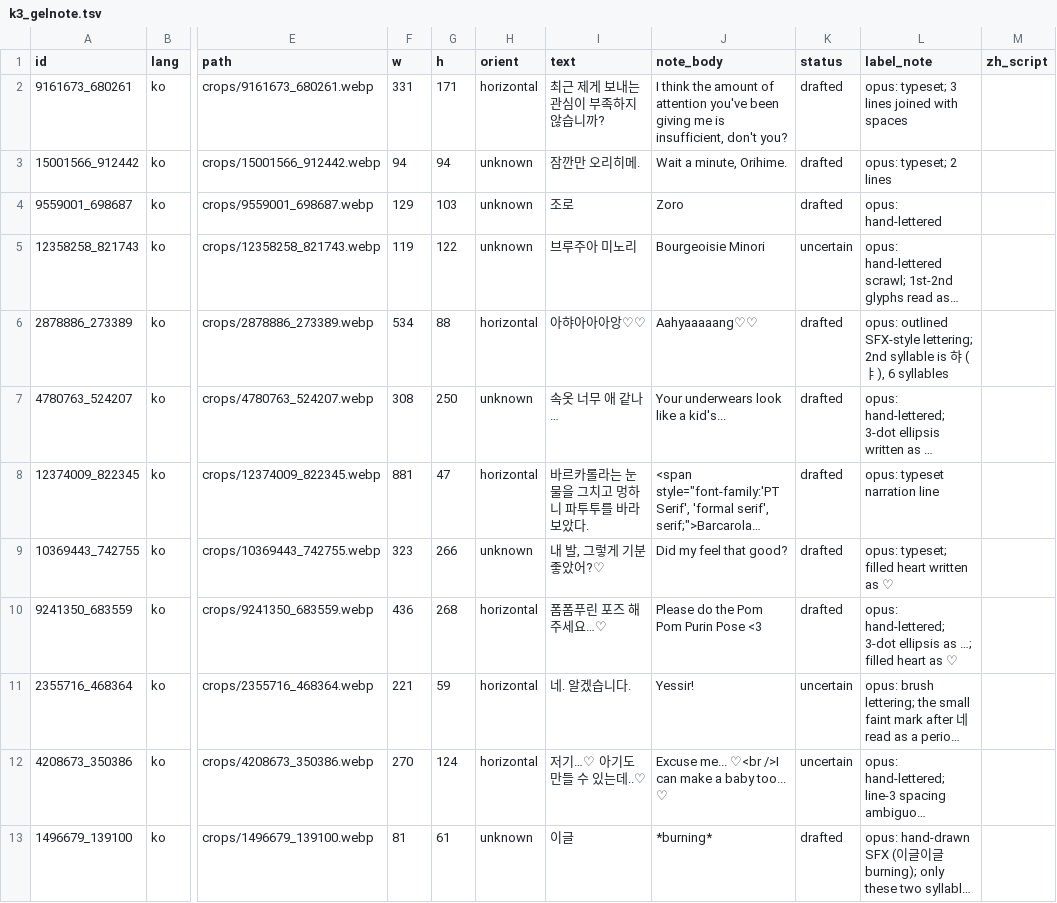
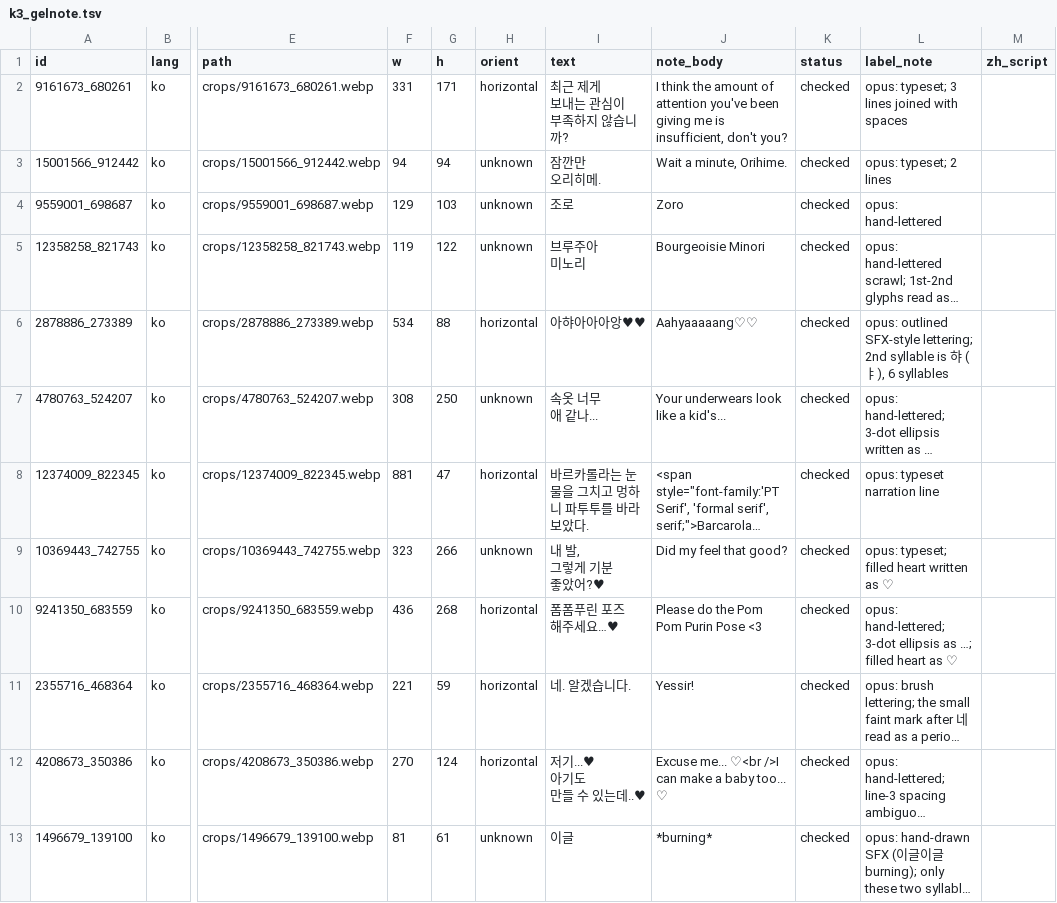
Before and after one commit to sorryhyun/anima_lora, a TSV file: project/ocr_reader/assets/k3_gelnote.tsv, drawn as a sheet; only a part is shown, gaps mark what is left out; long unchanged cells end in …; ↵ is a line break in a cell; the diff covers the shown part only; the diff names each change by its address in the sheet, - before the commit and + after, or states it on an @@ line.

```diff
--- a/project/ocr_reader/assets/k3_gelnote.tsv
+++ b/project/ocr_reader/assets/k3_gelnote.tsv
-I2 (text): 최근 제게 보내는 관심이 부족하지 않습니까?
+I2 (text): 최근 제게 ↵ 보내는 관심이 ↵ 부족하지 않습니까?
-K2:K4 (status): drafted
+K2:K4 (status): checked
-I3 (text): 잠깐만 오리히메.
+I3 (text): 잠깐만 ↵ 오리히메.
-I5 (text): 브루주아 미노리
+I5 (text): 브루주아 ↵ 미노리
-K5 (status): uncertain
+K5 (status): checked
-I6 (text): 아햐아아아앙♡♡
+I6 (text): 아햐아아아앙♥♥
-K6:K10 (status): drafted
+K6:K10 (status): checked
-I7 (text): 속옷 너무 애 같나…
+I7 (text): 속옷 너무 ↵ 애 같나...
-I9 (text): 내 발, 그렇게 기분 좋았어?♡
+I9 (text): 내 발, ↵ 그렇게 기분 ↵ 좋았어?♥
-I10 (text): 폼폼푸린 포즈 해주세요…♡
+I10 (text): 폼폼푸린 포즈 ↵ 해주세요…♥
-K11:K12 (status): uncertain
+K11:K12 (status): checked
-I12 (text): 저기…♡ 아기도 만들 수 있는데..♡
+I12 (text): 저기...♥ ↵ 아기도 ↵ 만들 수 있는데..♥
-K13 (status): drafted
+K13 (status): checked
```
Also changed, not shown: 124 edited cells elsewhere in this file, 10 other files.
